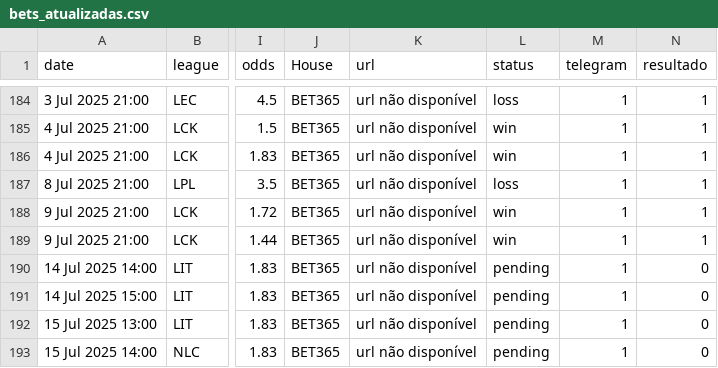
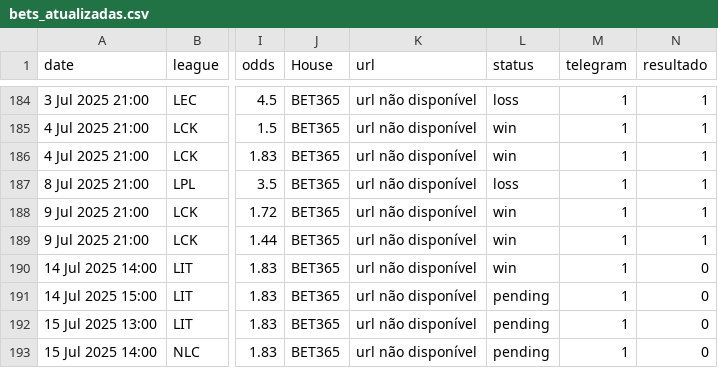
Before and after one commit to evaristomat/betting-dashboard, a CSV file: bets/bets_atualizadas.csv, drawn as a sheet; only a part is shown, gaps mark what is left out; the diff names each change by its address in the sheet, - before the commit and + after, or states it on an @@ line.

```diff
--- a/bets/bets_atualizadas.csv
+++ b/bets/bets_atualizadas.csv
-L190 (status): pending
+L190 (status): win
```
Also changed, not shown: bets/bets_atualizadas_por_mapa.csv.
